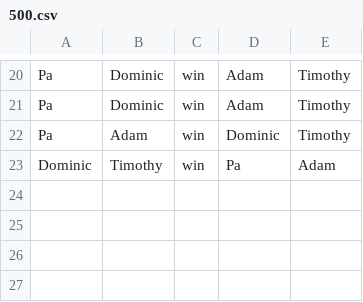
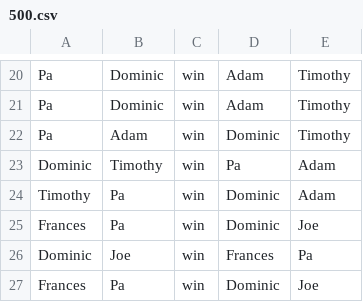
Before and after one commit to timgurto/Elo, a CSV file: 500.csv, drawn as a sheet; only a part is shown, gaps mark what is left out.

Commit message:
New data

```diff
--- a/500.csv
+++ b/500.csv
@@ -23 +23,5 @@ Pa,Adam,win,Dominic,Timothy
 Dominic,Timothy,win,Pa,Adam
+Timothy,Pa,win,Dominic,Adam
+Frances,Pa,win,Dominic,Joe
+Dominic,Joe,win,Frances,Pa
+Frances,Pa,win,Dominic,Joe
```
Also changed, not shown: 1 other file.
